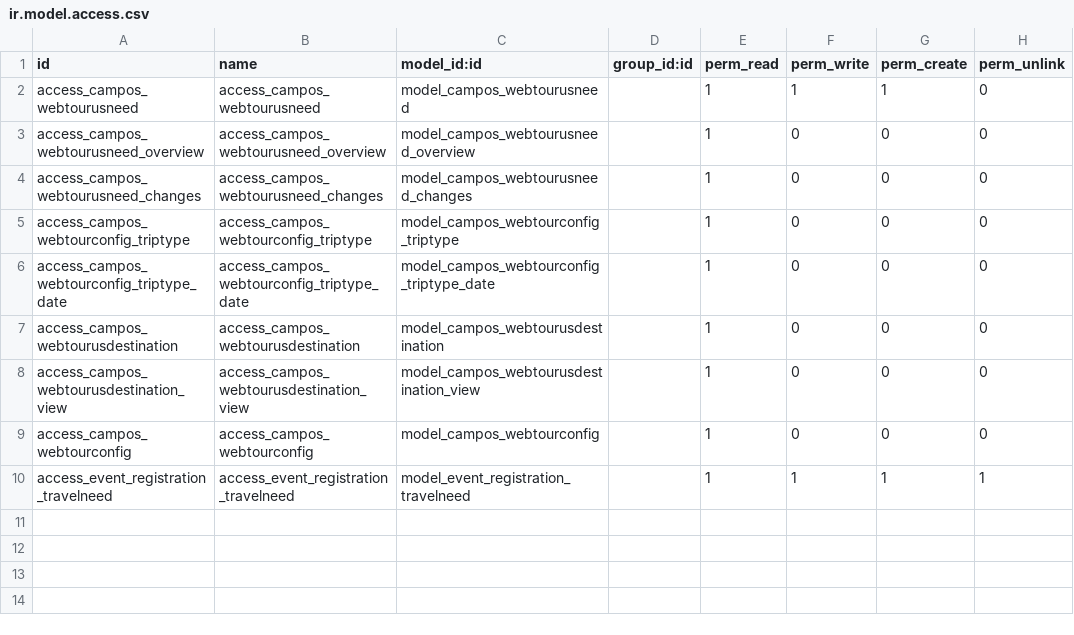
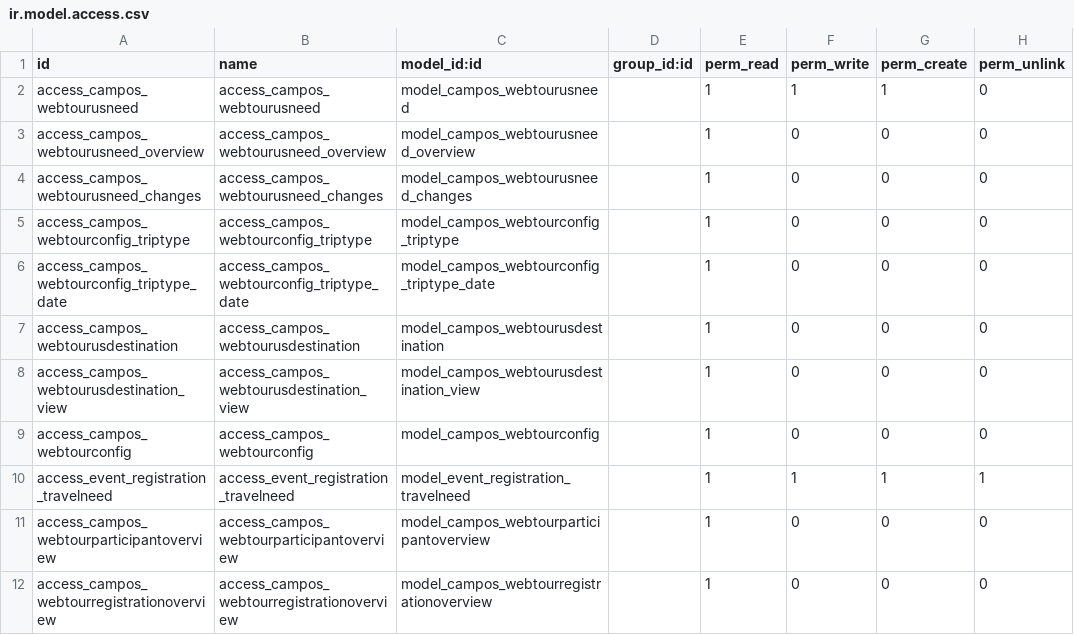
Before and after one commit to sl2017/campos, a CSV file: campos_transportation/security/ir.model.access.csv, drawn as a sheet.

Commit message:
webtour registration and participant overview added

```diff
--- a/campos_transportation/security/ir.model.access.csv
+++ b/campos_transportation/security/ir.model.access.csv
@@ -10 +10,3 @@ access_campos_webtourconfig,access_campos_webtourconfig,model_campos_webtourconf
 access_event_registration_travelneed,access_event_registration_travelneed,model_event_registration_travelneed,,1,1,1,1
+access_campos_webtourparticipantoverview,access_campos_webtourparticipantoverview,model_campos_webtourparticipantoverview,,1,0,0,0
+access_campos_webtourregistrationoverview,access_campos_webtourregistrationoverview,model_campos_webtourregistrationoverview,,1,0,0,0
```
Also changed, not shown: 9 other files.
